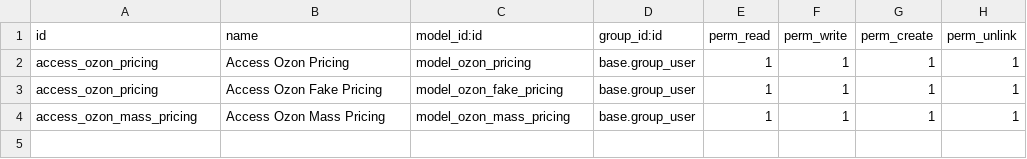
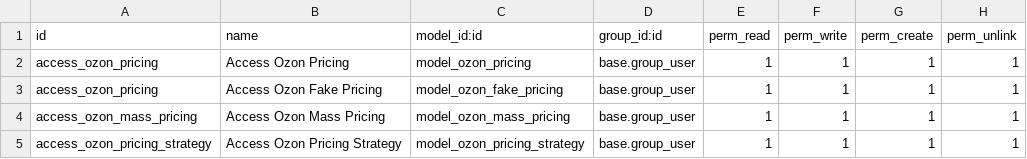
Before and after one commit to bnpi-retail/retail, a CSV file: addons/ozon/security/price/pricing/ir.model.access.csv, drawn as a sheet.

Commit message:
feat: add ozon.pricing_strategy model, views and security

```diff
--- a/addons/ozon/security/price/pricing/ir.model.access.csv
+++ b/addons/ozon/security/price/pricing/ir.model.access.csv
@@ -4 +4,2 @@ access_ozon_pricing,Access Ozon Fake Pricing,model_ozon_fake_pricing,base.group_
 access_ozon_mass_pricing,Access Ozon Mass Pricing,model_ozon_mass_pricing,base.group_user,1,1,1,1
+access_ozon_pricing_strategy,Access Ozon Pricing Strategy,model_ozon_pricing_strategy,base.group_user,1,1,1,1
```
Also changed, not shown: 3 other files.
